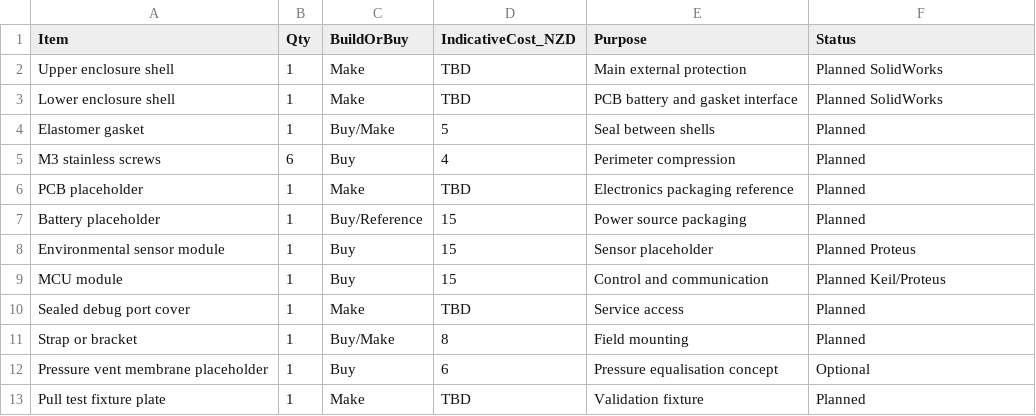
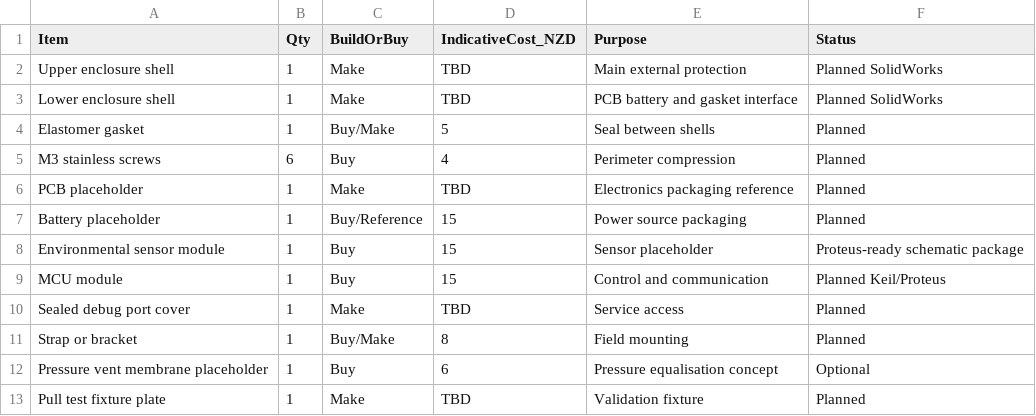
Before and after one commit to zxie588-alt/ruggedized-iot-sensor-module, a CSV file: bom/preliminary_bom.csv, drawn as a sheet.

```diff
--- a/bom/preliminary_bom.csv
+++ b/bom/preliminary_bom.csv
@@ -7,3 +7,3 @@ PCB placeholder,1,Make,TBD,Electronics packaging reference,Planned
 Battery placeholder,1,Buy/Reference,15,Power source packaging,Planned
-Environmental sensor module,1,Buy,15,Sensor placeholder,Planned Proteus
+Environmental sensor module,1,Buy,15,Sensor placeholder,Proteus-ready schematic package
 MCU module,1,Buy,15,Control and communication,Planned Keil/Proteus
```
Also changed, not shown: bom/v2_concept_bom.csv, docs/requirements_matrix.csv, 18 other files.
